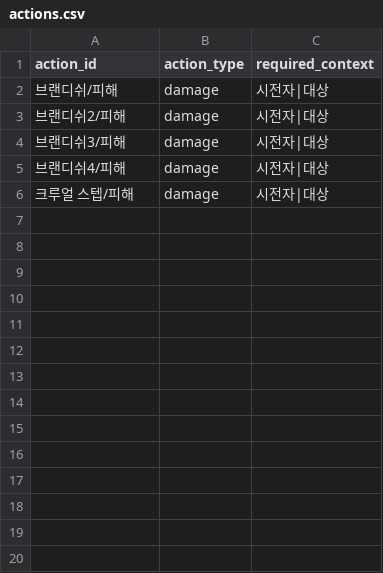
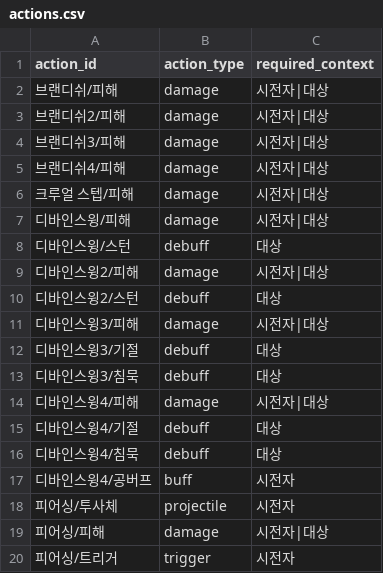
Before and after one commit to catsnakedog/SkillChangeSurvival, a CSV file: RootDesk/MyDesk/Data/actions.csv, drawn as a sheet; the diff names each change by its address in the sheet, - before the commit and + after, or states it on an @@ line.

```diff
--- a/RootDesk/MyDesk/Data/actions.csv
+++ b/RootDesk/MyDesk/Data/actions.csv
+row 7: 디바인스윙/피해 | damage | 시전자|대상
+row 8: 디바인스윙/스턴 | debuff | 대상
+row 9: 디바인스윙2/피해 | damage | 시전자|대상
+row 10: 디바인스윙2/스턴 | debuff | 대상
+row 11: 디바인스윙3/피해 | damage | 시전자|대상
+row 12: 디바인스윙3/기절 | debuff | 대상
+row 13: 디바인스윙3/침묵 | debuff | 대상
+row 14: 디바인스윙4/피해 | damage | 시전자|대상
+row 15: 디바인스윙4/기절 | debuff | 대상
+row 16: 디바인스윙4/침묵 | debuff | 대상
+row 17: 디바인스윙4/공버프 | buff | 시전자
+row 18: 피어싱/투사체 | projectile | 시전자
+row 19: 피어싱/피해 | damage | 시전자|대상
+row 20: 피어싱/트리거 | trigger | 시전자
```
Also changed, not shown: RootDesk/MyDesk/Data/area_target_captures.csv, RootDesk/MyDesk/Data/damage_actions.csv, 11 other files.
